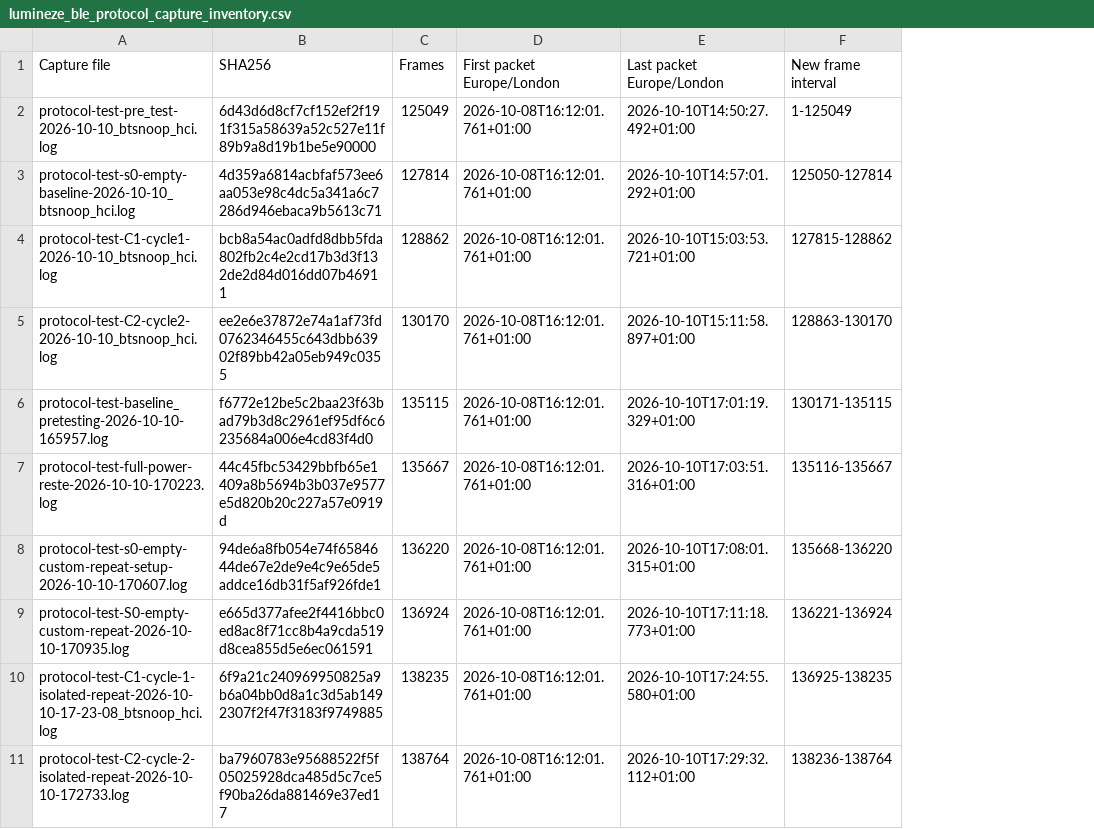
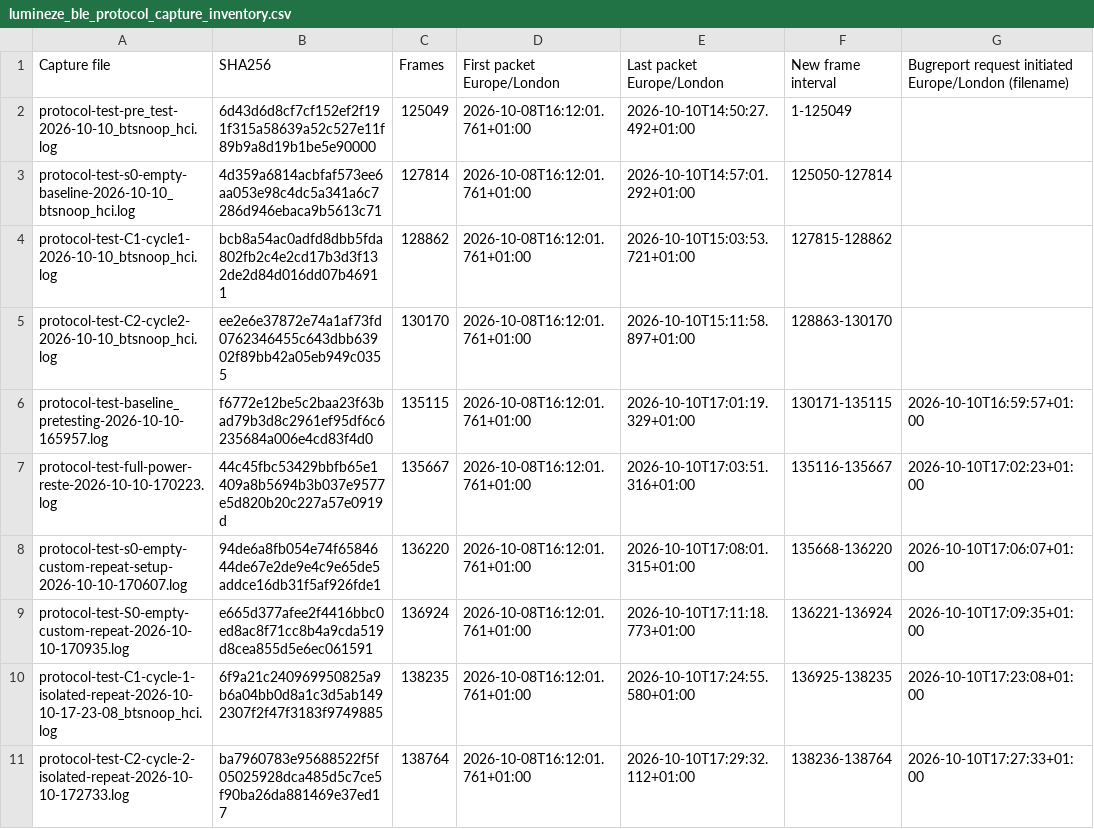
Before and after one commit to I-am-shadowspawn/lumineze-controller-esphome, a CSV file: docs/lumineze_ble_protocol_capture_inventory.csv, drawn as a sheet; only a part is shown; the diff names each change by its address in the sheet, - before the commit and + after, or states it on an @@ line.

```diff
--- a/docs/lumineze_ble_protocol_capture_inventory.csv
+++ b/docs/lumineze_ble_protocol_capture_inventory.csv
+column G, rows 1-11: Bugreport request initiated Europe/London (filename) |  |  |  |  | 2026-10-10T16:59:57+01:00 | 2026-10-10T17:02:23+01:00 | 2026-10-10T17:06:07+01:00 | 2026-10-10T17:09:35+01:00 | 2026-10-10T17:23:08+01:00 | 2026-10-10T17:27:33+01:00
```
Also changed, not shown: docs/lumineze_ble_protocol_case_records.csv, 3 other files.
